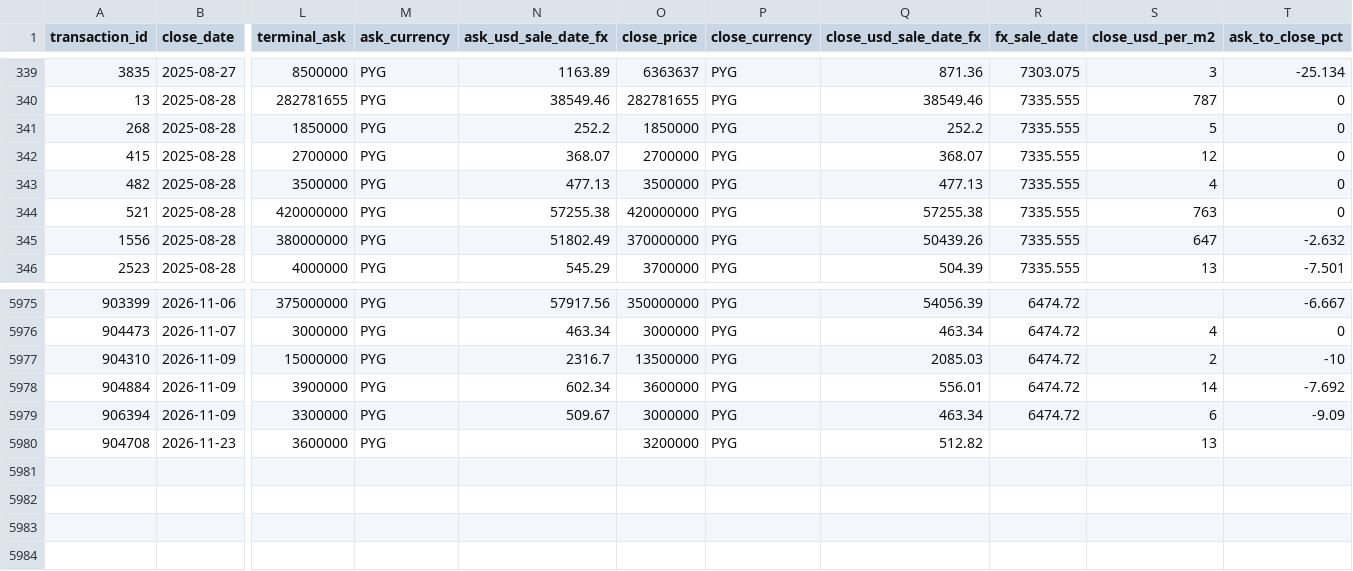
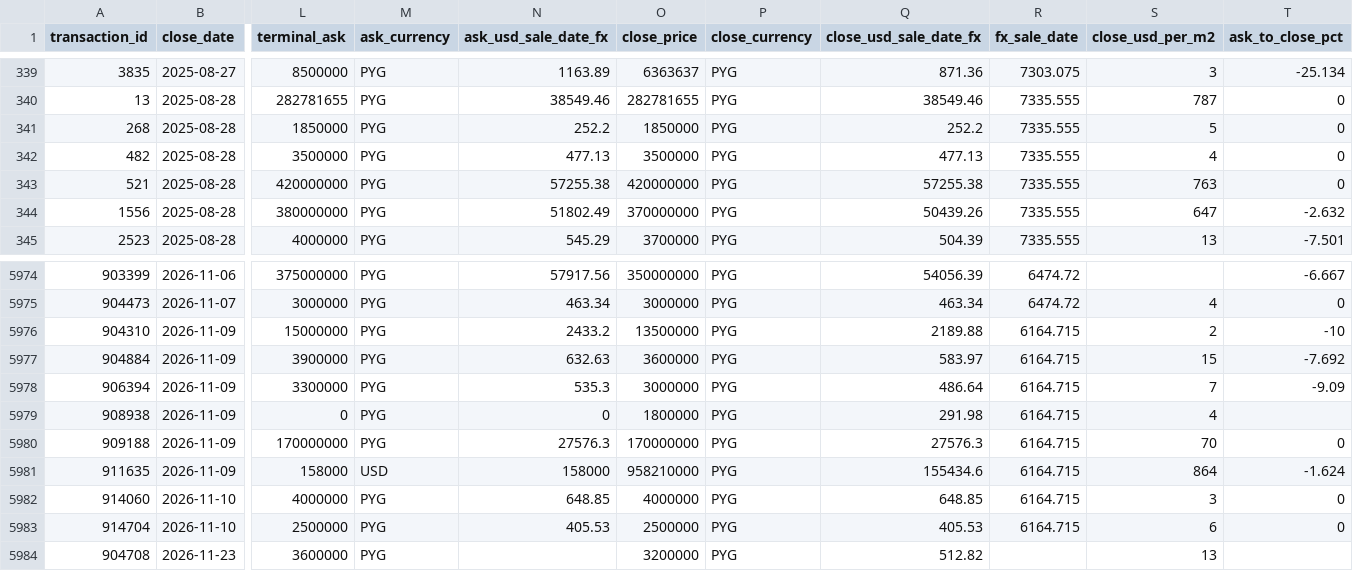
Before and after one commit to ddvanlith/tekoha-daily, a CSV file: dashboard/data/closed_all.csv, drawn as a sheet; only a part is shown, gaps mark what is left out; removed rows and columns are numbered as before the commit, all else as after; rows hold the shown columns only; the diff names each change by its address in the sheet, - before the commit and + after, or states it on an @@ line.

```diff
--- a/dashboard/data/closed_all.csv
+++ b/dashboard/data/closed_all.csv
-row 342: 415 | 2025-08-28 | 2700000 | PYG | 368.07 | 2700000 | PYG | 368.07 | 7335.555 | 12 | 0
-N5976 (ask_usd_sale_date_fx): 2316.7
+N5976 (ask_usd_sale_date_fx): 2433.2
-Q5976 (close_usd_sale_date_fx): 2085.03
+Q5976 (close_usd_sale_date_fx): 2189.88
-R5976:R5978 (fx_sale_date): 6474.72
+R5976:R5978 (fx_sale_date): 6164.715
-N5977 (ask_usd_sale_date_fx): 602.34
+N5977 (ask_usd_sale_date_fx): 632.63
-Q5977 (close_usd_sale_date_fx): 556.01
+Q5977 (close_usd_sale_date_fx): 583.97
-S5977 (close_usd_per_m2): 14
+S5977 (close_usd_per_m2): 15
-N5978 (ask_usd_sale_date_fx): 509.67
+N5978 (ask_usd_sale_date_fx): 535.3
-Q5978 (close_usd_sale_date_fx): 463.34
+Q5978 (close_usd_sale_date_fx): 486.64
-S5978 (close_usd_per_m2): 6
+S5978 (close_usd_per_m2): 7
+row 5979: 908938 | 2026-11-09 | 0 | PYG | 0 | 1800000 | PYG | 291.98 | 6164.715 | 4
+row 5980: 909188 | 2026-11-09 | 170000000 | PYG | 27576.3 | 170000000 | PYG | 27576.3 | 6164.715 | 70 | 0
+row 5981: 911635 | 2026-11-09 | 158000 | USD | 158000 | 958210000 | PYG | 155434.6 | 6164.715 | 864 | -1.624
+row 5982: 914060 | 2026-11-10 | 4000000 | PYG | 648.85 | 4000000 | PYG | 648.85 | 6164.715 | 3 | 0
+row 5983: 914704 | 2026-11-10 | 2500000 | PYG | 405.53 | 2500000 | PYG | 405.53 | 6164.715 | 6 | 0
```
Also changed, not shown: dashboard/data/asking_cuts_7d.csv, dashboard/data/asking_new_7d.csv, 20 other files.
